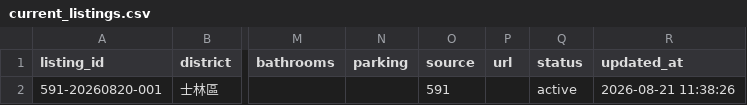
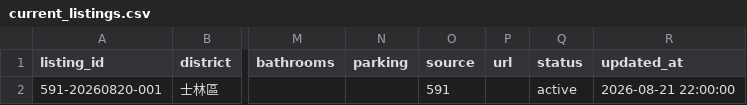
Before and after one commit to ch5566she/taipei-real-estate-monitor-2, a CSV file: data/current_listings.csv, drawn as a sheet; only a part is shown, gaps mark what is left out; the diff names each change by its address in the sheet, - before the commit and + after, or states it on an @@ line.

```diff
--- a/data/current_listings.csv
+++ b/data/current_listings.csv
-R2 (updated_at): 2026-08-21 11:38:26
+R2 (updated_at): 2026-08-21 22:00:00
```
Also changed, not shown: data/raw_listings.csv, 4 other files.
